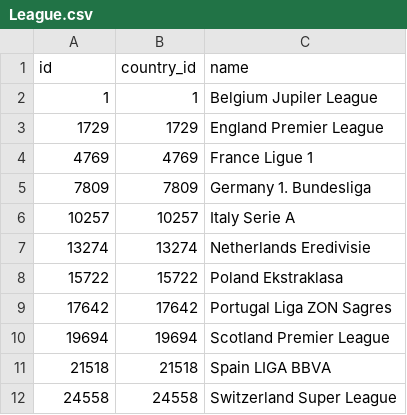
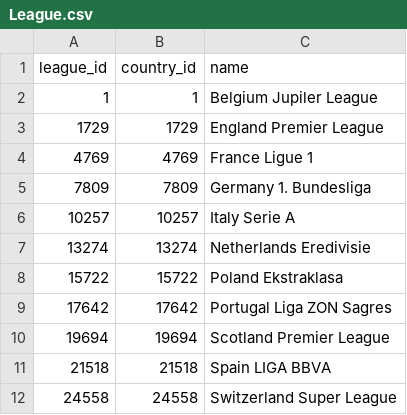
Before and after one commit to relentless0/Final_Analityc_Project, a CSV file: source/League.csv, drawn as a sheet.

```diff
--- a/source/League.csv
+++ b/source/League.csv
@@ -1,2 +1,2 @@
-"id","country_id","name"
+league_id,country_id,name
 1,1,Belgium Jupiler League
```
Also changed, not shown: source/Team_Attributes.csv, 27 other files.
